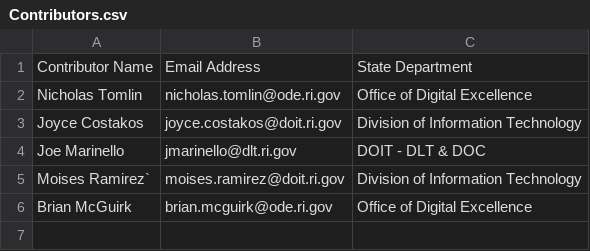
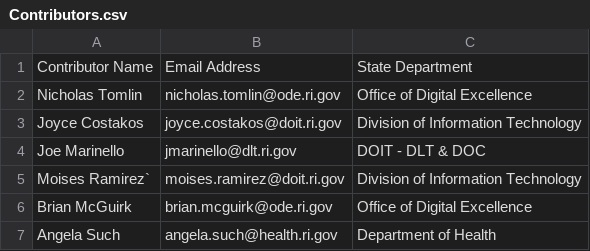
Before and after one commit to 401ode/Try-Github, a CSV file: Contributors.csv, drawn as a sheet; the diff names each change by its address in the sheet, - before the commit and + after, or states it on an @@ line.

Commit message:
added angela such
added angela such

```diff
--- a/Contributors.csv
+++ b/Contributors.csv
+row 7: Angela Such | angela.such@health.ri.gov | Department of Health
```
